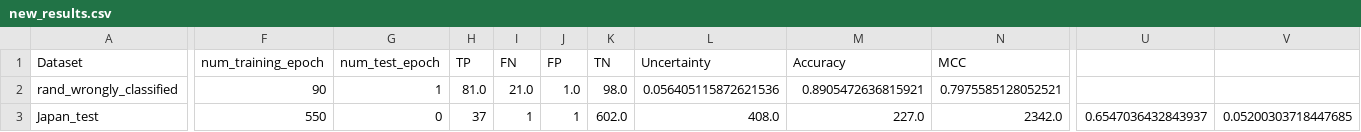
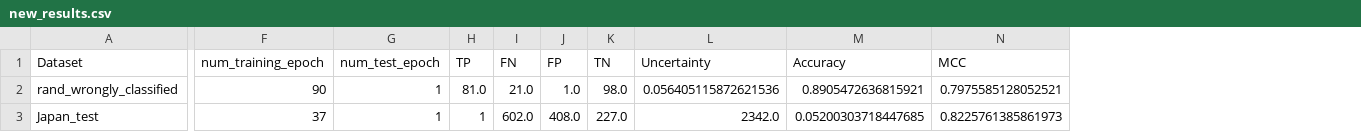
Before and after one commit to zaczaczac5/GCNN_Bayesian, a CSV file: new_results.csv, drawn as a sheet; only a part is shown, gaps mark what is left out; the diff covers the shown part only; the diff names each change by its address in the sheet, - before the commit and + after, or states it on an @@ line.

Commit message:
Update new_results.csv

```diff
--- a/new_results.csv
+++ b/new_results.csv
-column U, row 3: 0.6547036432843937
-column V, row 3: 0.05200303718447685
-F3 (num_training_epoch): 550
+F3 (num_training_epoch): 37
-G3 (num_test_epoch): 0
+G3 (num_test_epoch): 1
-H3 (TP): 37
+H3 (TP): 1
-I3 (FN): 1
+I3 (FN): 602.0
-J3 (FP): 1
+J3 (FP): 408.0
-K3 (TN): 602.0
+K3 (TN): 227.0
-L3 (Uncertainty): 408.0
+L3 (Uncertainty): 2342.0
-M3 (Accuracy): 227.0
+M3 (Accuracy): 0.05200303718447685
-N3 (MCC): 2342.0
+N3 (MCC): 0.8225761385861973
```
Also changed, not shown: 6 edited cells elsewhere in this file.
